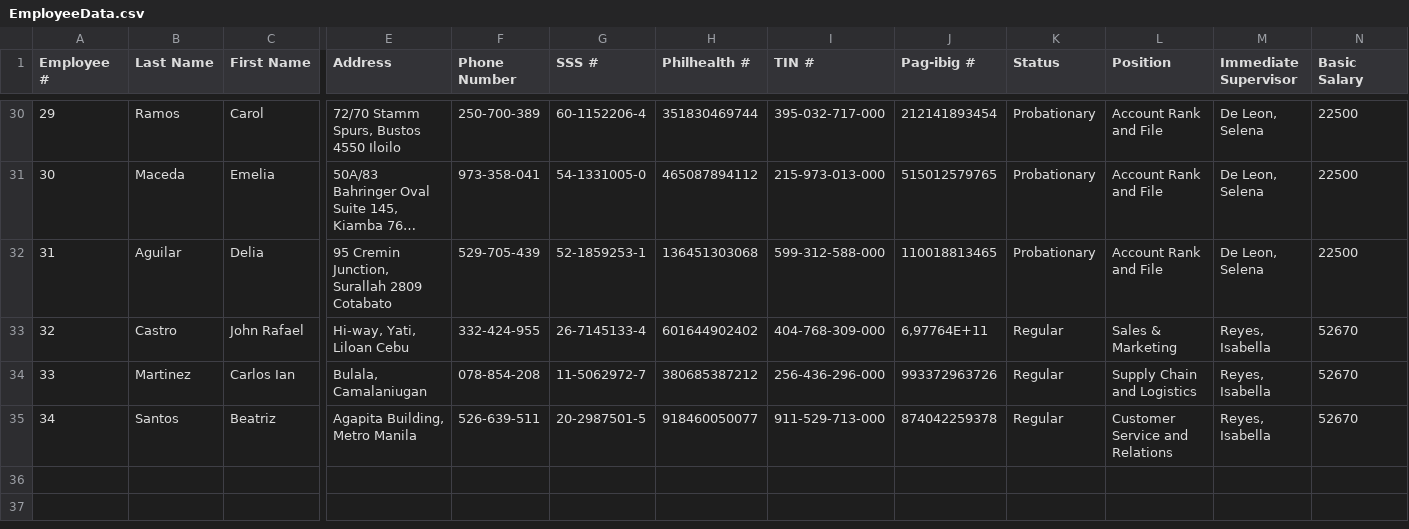
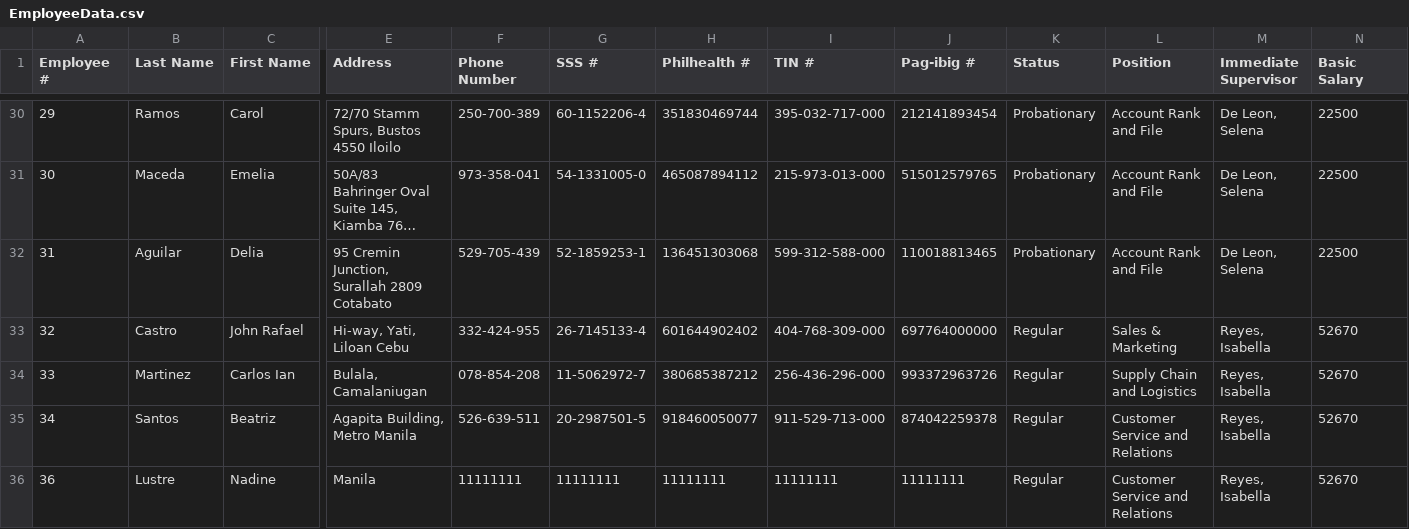
Before and after one commit to baebeemoe/FinalMPH, a CSV file: src/Files/EmployeeData.csv, drawn as a sheet; only a part is shown, gaps mark what is left out; long unchanged cells end in …; rows hold the shown columns only; the diff names each change by its address in the sheet, - before the commit and + after, or states it on an @@ line.

Commit message:
Modify Import CSV to append new employee data

```diff
--- a/src/Files/EmployeeData.csv
+++ b/src/Files/EmployeeData.csv
-J33 (Pag-ibig #): 6,97764E+11
+J33 (Pag-ibig #): 697764000000
+row 36: 36 | Lustre | Nadine | Manila | 11111111 | 11111111 | 11111111 | 11111111 | 11111111 | Regular | Customer Service and Relations | Reyes, Isabella | 52670
```
Also changed, not shown: 6 other files.
